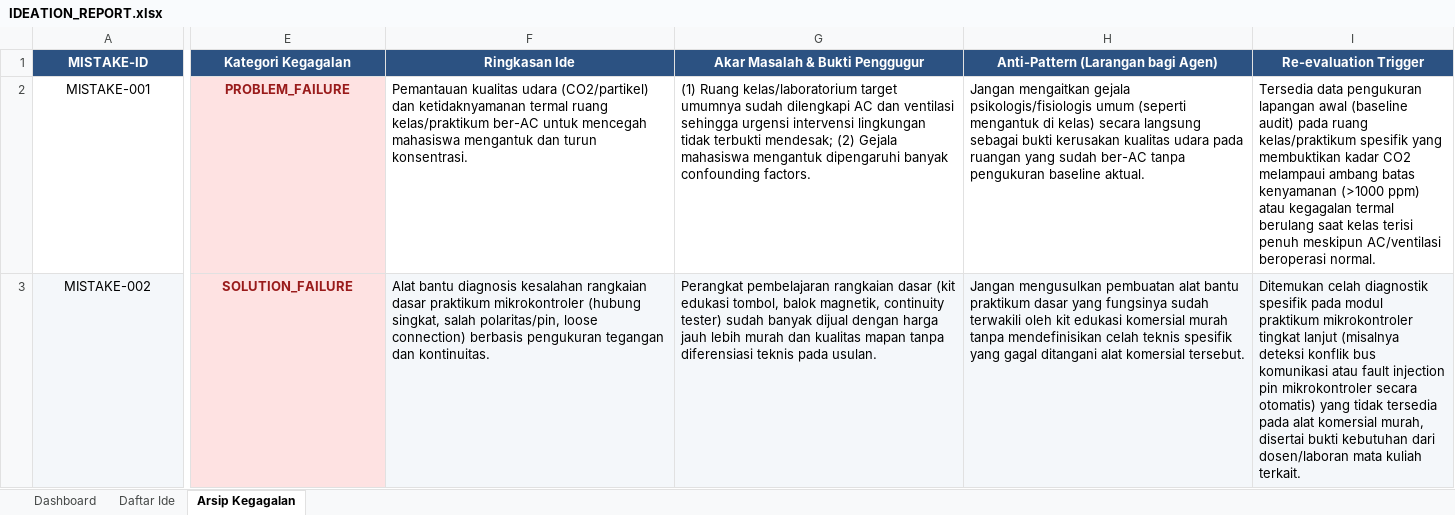
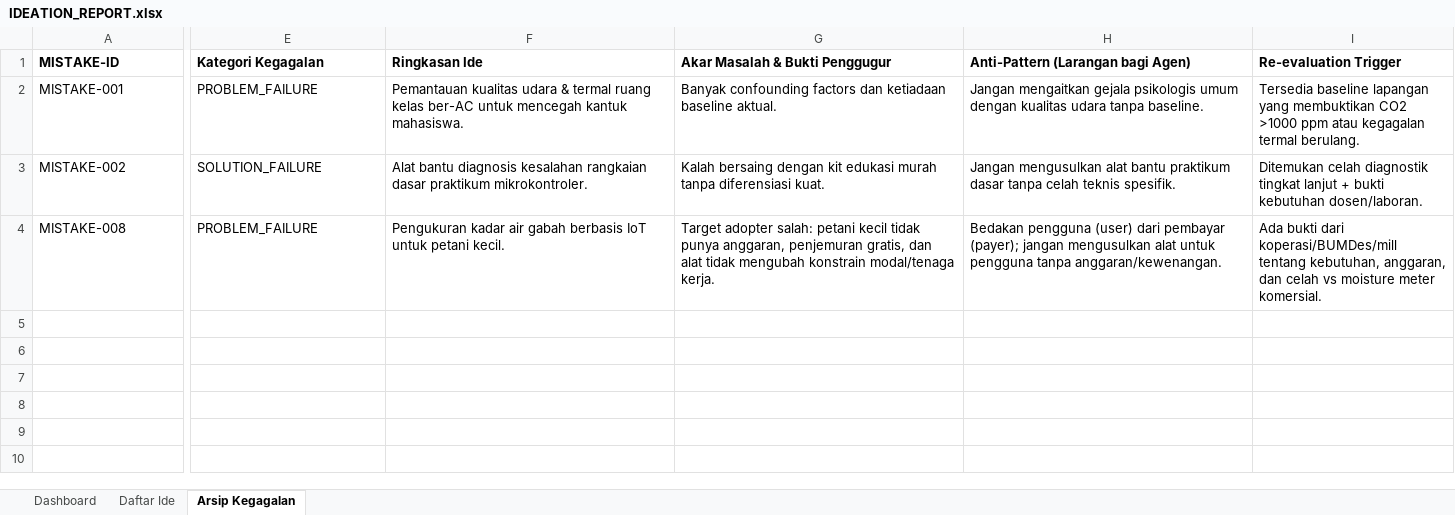
Before and after one commit to Kaoru-ko/mylastsemesteridea, an Excel workbook: IDEATION_REPORT.xlsx, sheet Arsip Kegagalan, drawn as a sheet; only a part is shown, gaps mark what is left out; values as stored, in another font and other column widths than the file's, no borders; rows hold the shown columns only; the diff covers the shown part only; the diff names each change by its address in the sheet, - before the commit and + after, or states it on an @@ line.

```diff
--- a/IDEATION_REPORT.xlsx (sheet Arsip Kegagalan)
+++ b/IDEATION_REPORT.xlsx (sheet Arsip Kegagalan)
@@ A1:I1 fill: #2C5282 → none, text colour: #FFFFFF → black, alignment: center → left @@
-A2:E3 alignment: center
+A2:E3 alignment: left
@@ E2:E3 fill: #FEE2E2 → none, bold: on → off, text colour: #991B1B → black @@
-F2 (Ringkasan Ide): …kualitas udara (CO2/partikel) dan ketidaknyamanan termal ruang kelas/praktikum ber-AC untuk mencegah mahasiswa mengantuk dan turun konsentrasi.
+F2 (Ringkasan Ide): …kualitas udara & termal ruang kelas ber-AC untuk mencegah kantuk mahasiswa.
-G2 (Akar Masalah & Bukti Penggugur): (1) Ruang kelas/laboratorium target umumnya sudah dilengkapi AC dan ventilasi sehingga urgensi intervensi lingkungan tidak terbukti mendesak; (2) Gejala mahasiswa mengantuk dipengaruhi banyak confounding factors.
+G2 (Akar Masalah & Bukti Penggugur): Banyak confounding factors dan ketiadaan baseline aktual.
-H2: …mengaitkan gejala psikologis/fisiologis umum (seperti mengantuk di kelas) secara langsung sebagai bukti kerusakan kualitas udara pada ruangan yang sudah ber-AC tanpa pengukuran baseline aktual.
+H2: …mengaitkan gejala psikologis umum dengan kualitas udara tanpa baseline.
-I2 (Re-evaluation Trigger): Tersedia data pengukuran lapangan awal (baseline audit) pada ruang kelas/praktikum spesifik yang membuktikan kadar CO2 melampaui ambang batas kenyamanan (>1000 ppm) atau kegagalan termal berulang saat kelas terisi penuh meskipun AC/ventilasi beroperasi normal.
+I2 (Re-evaluation Trigger): Tersedia baseline lapangan yang membuktikan CO2 >1000 ppm atau kegagalan termal berulang.
-A3 fill: #F4F7FA
+A3 fill: none
-F3 (Ringkasan Ide): …dasar praktikum mikrokontroler (hubung singkat, salah polaritas/pin, loose connection) berbasis pengukuran tegangan dan kontinuitas.
+F3 (Ringkasan Ide): …dasar praktikum mikrokontroler.
-F3:I3 fill: #F4F7FA
+F3:I3 fill: none
-G3 (Akar Masalah & Bukti Penggugur): Perangkat pembelajaran rangkaian dasar (kit edukasi tombol, balok magnetik, continuity tester) sudah banyak dijual dengan harga jauh lebih murah dan kualitas mapan tanpa diferensiasi teknis pada usulan.
+G3 (Akar Masalah & Bukti Penggugur): Kalah bersaing dengan kit edukasi murah tanpa diferensiasi kuat.
-H3: Jangan mengusulkan pembuatan alat bantu praktikum dasar yang fungsinya sudah terwakili oleh kit edukasi komersial murah tanpa mendefinisikan celah teknis spesifik yang gagal ditangani alat komersial tersebut.
+H3: Jangan mengusulkan alat bantu praktikum dasar tanpa celah teknis spesifik.
-I3 (Re-evaluation Trigger): …celah diagnostik spesifik pada modul praktikum mikrokontroler tingkat lanjut (misalnya deteksi konflik bus komunikasi atau fault injection pin mikrokontroler secara otomatis) yang tidak tersedia pada alat komersial murah, disertai bukti kebutuhan dari dosen/laboran mata kuliah terkait.
+I3 (Re-evaluation Trigger): …celah diagnostik tingkat lanjut + bukti kebutuhan dosen/laboran.
+row 4: MISTAKE-008 | PROBLEM_FAILURE | Pengukuran kadar air gabah berbasis IoT untuk petani kecil. | Target adopter salah: petani kecil tidak punya anggaran, penjemuran gratis, dan alat tidak mengubah konstrain modal/tenaga kerja. | Bedakan pengguna (user) dari pembayar (payer); jangan mengusulkan alat untuk pengguna tanpa anggaran/kewenangan. | Ada bukti dari koperasi/BUMDes/mill tentang kebutuhan, anggaran, dan celah vs moisture meter komersial.
```
Also changed, not shown: cell formats elsewhere in this sheet, sheet Daftar Ide, sheet Dashboard, charts or pictures, 27 other files.
